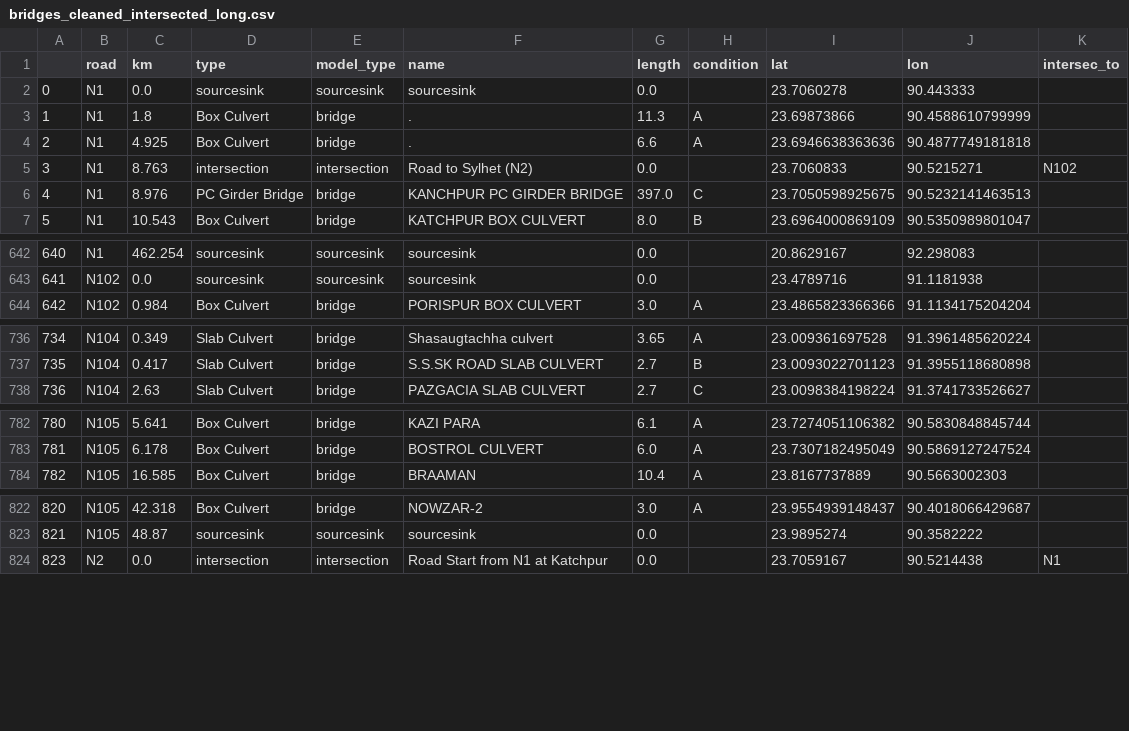
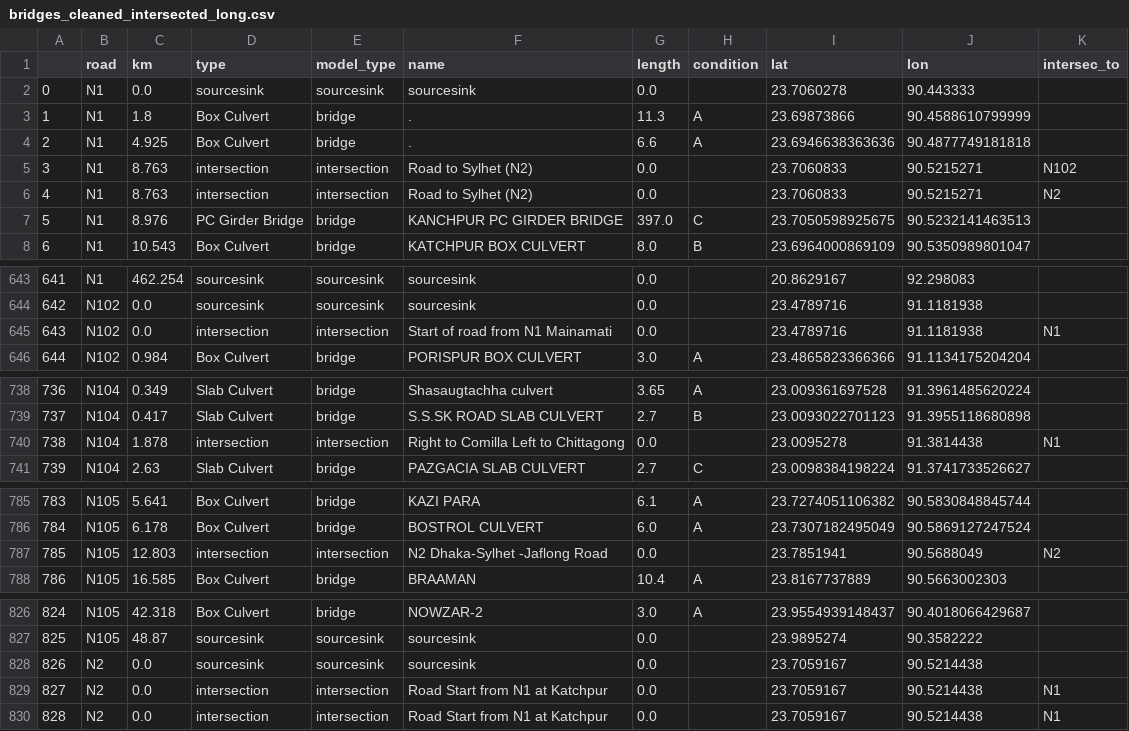
Before and after one commit to mlmoleman/EPA133a-G07-A3, a CSV file: data/bridges_cleaned_intersected_long.csv, drawn as a sheet; only a part is shown, gaps mark what is left out; addresses are those after the commit; the diff names each change by its address in the sheet, - before the commit and + after, or states it on an @@ line.

```diff
--- a/data/bridges_cleaned_intersected_long.csv
+++ b/data/bridges_cleaned_intersected_long.csv
+row 6: 4 | N1 | 8.763 | intersection | intersection | Road to Sylhet (N2) | 0.0 |  | 23.7060833 | 90.5215271 | N2
@@ column A renumbered from row 7 down @@
+row 645: 643 | N102 | 0.0 | intersection | intersection | Start of road from N1 Mainamati | 0.0 |  | 23.4789716 | 91.1181938 | N1
+row 740: 738 | N104 | 1.878 | intersection | intersection | Right to Comilla Left to Chittagong | 0.0 |  | 23.0095278 | 91.3814438 | N1
+row 787: 785 | N105 | 12.803 | intersection | intersection | N2 Dhaka-Sylhet -Jaflong Road | 0.0 |  | 23.7851941 | 90.5688049 | N2
+row 828: 826 | N2 | 0.0 | sourcesink | sourcesink | sourcesink | 0.0 |  | 23.7059167 | 90.5214438
+row 829: 827 | N2 | 0.0 | intersection | intersection | Road Start from N1 at Katchpur | 0.0 |  | 23.7059167 | 90.5214438 | N1
```
Also changed, not shown: data/bridges_intersections_links.csv, 2 other files.
